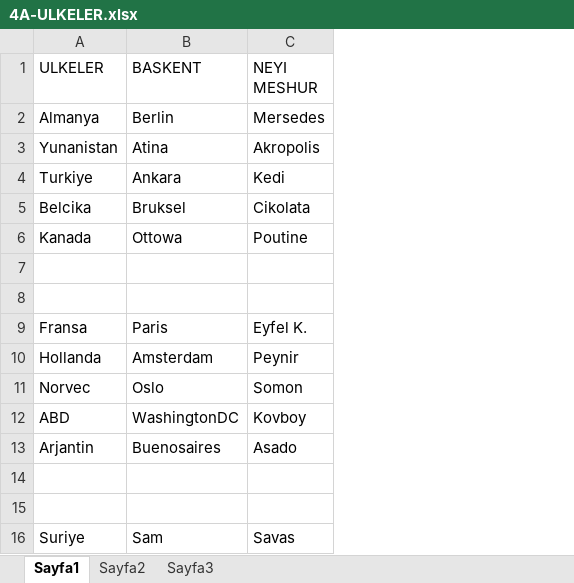
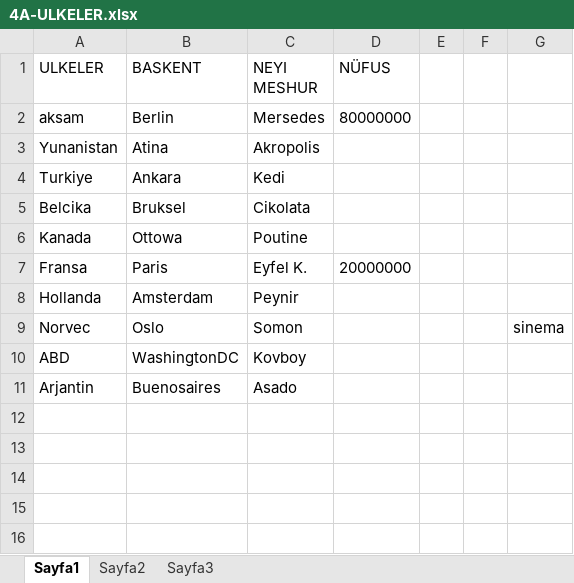
Before and after one commit to ihsankurt17/infoTechTestNG_2, an Excel workbook: target/test-classes/4A-ULKELER.xlsx, sheet Sayfa1, drawn as a sheet; values as stored, in another font and other column widths than the file's, no borders; removed rows and columns are numbered as before the commit, all else as after; the diff names each change by its address in the sheet, - before the commit and + after, or states it on an @@ line.

```diff
--- a/target/test-classes/4A-ULKELER.xlsx (sheet Sayfa1)
+++ b/target/test-classes/4A-ULKELER.xlsx (sheet Sayfa1)
+column D (NÜFUS), rows 2-7: 80000000 |  |  |  |  | 20000000
+column E, empty
+column F, empty
+column G, row 9: sinema
-A2 (ULKELER): Almanya
+A2 (ULKELER): aksam
-row 7: (empty)
-row 8: (empty)
-row 14: (empty)
-row 15: (empty)
-row 16: Suriye | Sam | Savas
```
Also changed, not shown: 9 other files.
